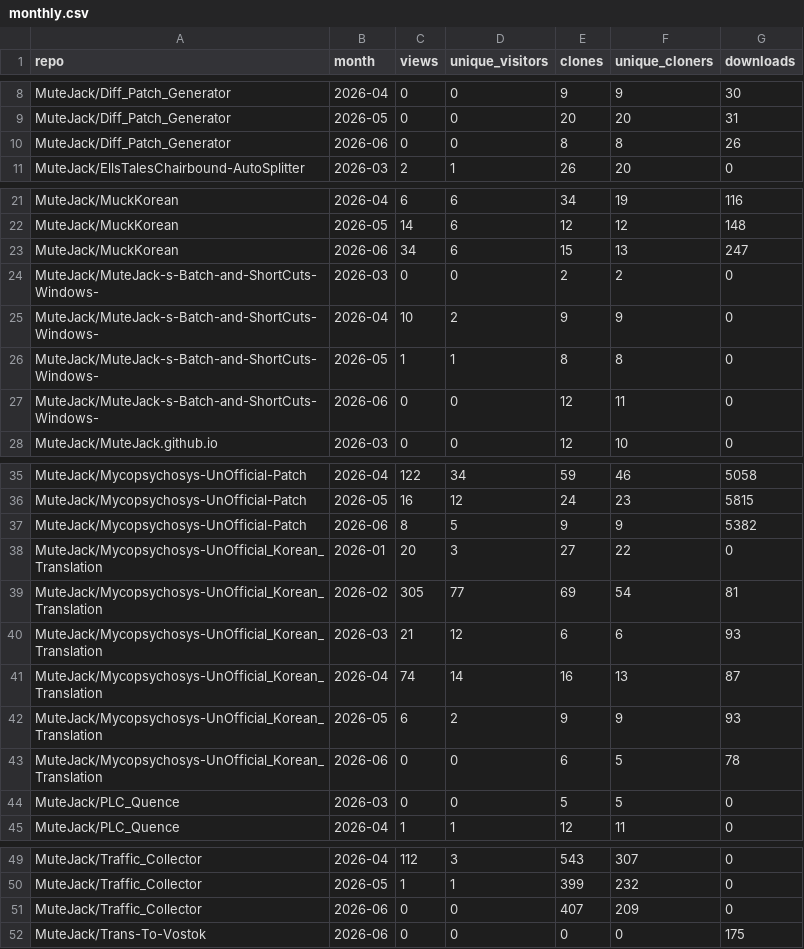
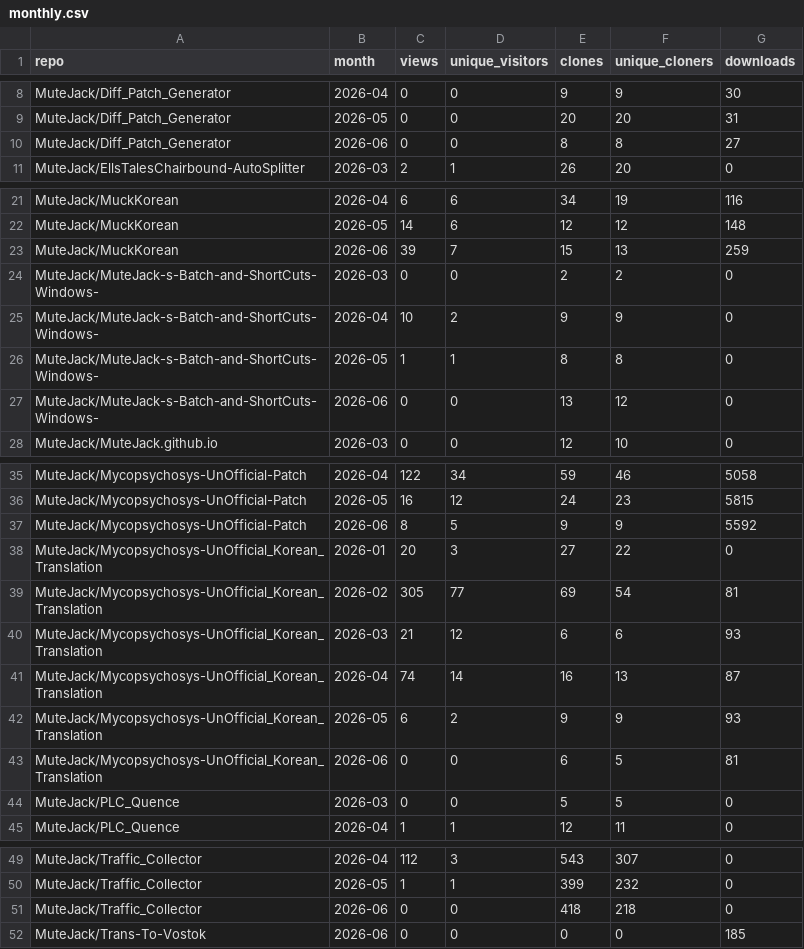
Before and after one commit to MuteJack/Traffic_Collector, a CSV file: stats/monthly.csv, drawn as a sheet; only a part is shown, gaps mark what is left out.

```diff
--- a/stats/monthly.csv
+++ b/stats/monthly.csv
@@ -9,3 +9,3 @@ MuteJack/Diff_Patch_Generator,2026-04,0,0,9,9,30
 MuteJack/Diff_Patch_Generator,2026-05,0,0,20,20,31
-MuteJack/Diff_Patch_Generator,2026-06,0,0,8,8,26
+MuteJack/Diff_Patch_Generator,2026-06,0,0,8,8,27
 MuteJack/EllsTalesChairbound-AutoSplitter,2026-03,2,1,26,20,0
@@ -22,3 +22,3 @@ MuteJack/MuckKorean,2026-04,6,6,34,19,116
 MuteJack/MuckKorean,2026-05,14,6,12,12,148
-MuteJack/MuckKorean,2026-06,34,6,15,13,247
+MuteJack/MuckKorean,2026-06,39,7,15,13,259
 MuteJack/MuteJack-s-Batch-and-ShortCuts-Windows-,2026-03,0,0,2,2,0
@@ -26,3 +26,3 @@ MuteJack/MuteJack-s-Batch-and-ShortCuts-Windows-,2026-04,10,2,9,9,0
 MuteJack/MuteJack-s-Batch-and-ShortCuts-Windows-,2026-05,1,1,8,8,0
-MuteJack/MuteJack-s-Batch-and-ShortCuts-Windows-,2026-06,0,0,12,11,0
+MuteJack/MuteJack-s-Batch-and-ShortCuts-Windows-,2026-06,0,0,13,12,0
 MuteJack/MuteJack.github.io,2026-03,0,0,12,10,0
@@ -36,3 +36,3 @@ MuteJack/Mycopsychosys-UnOfficial-Patch,2026-04,122,34,59,46,5058
 MuteJack/Mycopsychosys-UnOfficial-Patch,2026-05,16,12,24,23,5815
-MuteJack/Mycopsychosys-UnOfficial-Patch,2026-06,8,5,9,9,5382
+MuteJack/Mycopsychosys-UnOfficial-Patch,2026-06,8,5,9,9,5592
 MuteJack/Mycopsychosys-UnOfficial_Korean_Translation,2026-01,20,3,27,22,0
@@ -42,3 +42,3 @@ MuteJack/Mycopsychosys-UnOfficial_Korean_Translation,2026-04,74,14,16,13,87
 MuteJack/Mycopsychosys-UnOfficial_Korean_Translation,2026-05,6,2,9,9,93
-MuteJack/Mycopsychosys-UnOfficial_Korean_Translation,2026-06,0,0,6,5,78
+MuteJack/Mycopsychosys-UnOfficial_Korean_Translation,2026-06,0,0,6,5,81
 MuteJack/PLC_Quence,2026-03,0,0,5,5,0
@@ -50,3 +50,3 @@ MuteJack/Traffic_Collector,2026-04,112,3,543,307,0
 MuteJack/Traffic_Collector,2026-05,1,1,399,232,0
-MuteJack/Traffic_Collector,2026-06,0,0,407,209,0
-MuteJack/Trans-To-Vostok,2026-06,0,0,0,0,175
+MuteJack/Traffic_Collector,2026-06,0,0,418,218,0
+MuteJack/Trans-To-Vostok,2026-06,0,0,0,0,185
```
Also changed, not shown: stats/releases_daily.csv, stats/traffic_clones.csv, 5 other files.
